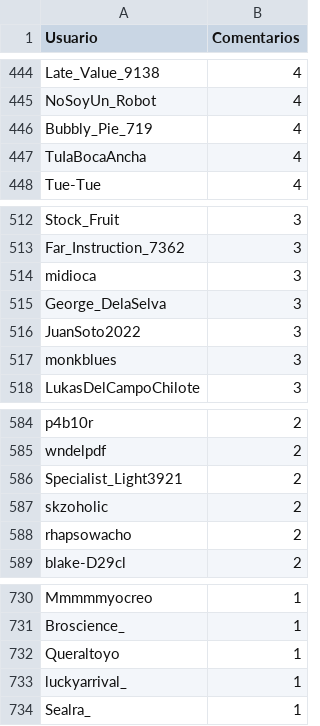
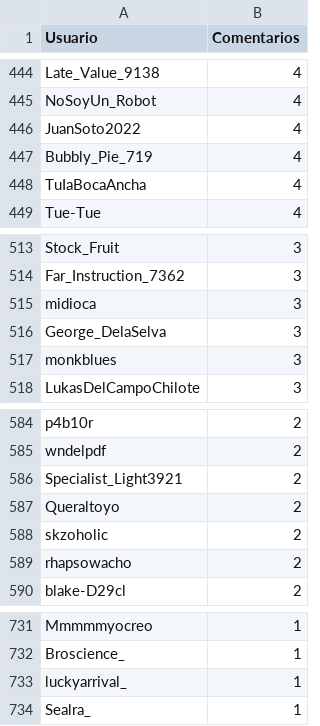
Before and after one commit to djxzinik/rChileRandom-Bot, a CSV file: weekly/2022_8_comments.csv, drawn as a sheet; only a part is shown, gaps mark what is left out; removed rows and columns are numbered as before the commit, all else as after; the diff names each change by its address in the sheet, - before the commit and + after, or states it on an @@ line.

```diff
--- a/weekly/2022_8_comments.csv
+++ b/weekly/2022_8_comments.csv
+row 446: JuanSoto2022 | 4
-row 516: JuanSoto2022 | 3
+row 587: Queraltoyo | 2
-row 732: Queraltoyo | 1
```
Also changed, not shown: Users_comments.csv, weekly/current_comments.csv, 2 other files.
